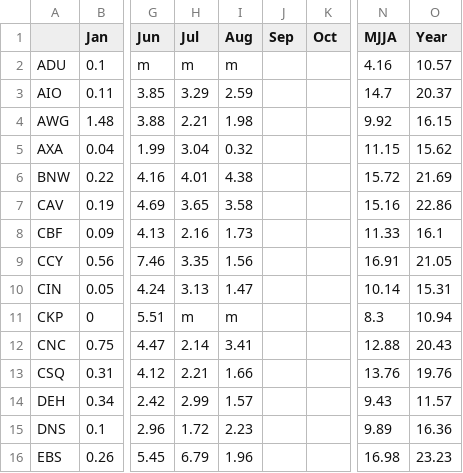
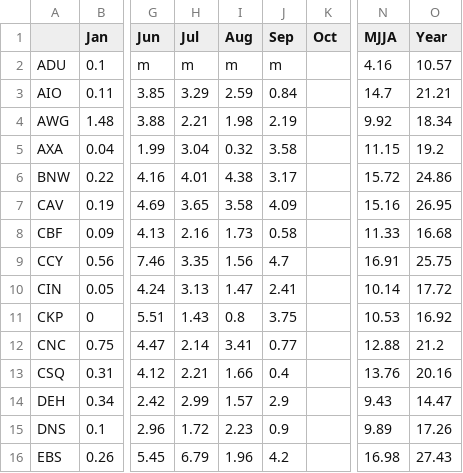
Before and after one commit to ForceCry/iem, a CSV file: htdocs/AWOS/reports/awos2005.csv, drawn as a sheet; only a part is shown, gaps mark what is left out; the diff covers the shown part only; the diff names each change by its address in the sheet, - before the commit and + after, or states it on an @@ line.

```diff
--- a/htdocs/AWOS/reports/awos2005.csv
+++ b/htdocs/AWOS/reports/awos2005.csv
-J2 (Sep): (empty)
+J2 (Sep): m
-J3 (Sep): (empty)
+J3 (Sep): 0.84
-O3 (Year): 20.37
+O3 (Year): 21.21
-J4 (Sep): (empty)
+J4 (Sep): 2.19
-O4 (Year): 16.15
+O4 (Year): 18.34
-J5 (Sep): (empty)
+J5 (Sep): 3.58
-O5 (Year): 15.62
+O5 (Year): 19.2
-J6 (Sep): (empty)
+J6 (Sep): 3.17
-O6 (Year): 21.69
+O6 (Year): 24.86
-J7 (Sep): (empty)
+J7 (Sep): 4.09
-O7 (Year): 22.86
+O7 (Year): 26.95
-J8 (Sep): (empty)
+J8 (Sep): 0.58
-O8 (Year): 16.1
+O8 (Year): 16.68
-J9 (Sep): (empty)
+J9 (Sep): 4.7
-O9 (Year): 21.05
+O9 (Year): 25.75
-J10 (Sep): (empty)
+J10 (Sep): 2.41
-O10 (Year): 15.31
+O10 (Year): 17.72
-H11 (Jul): m
+H11 (Jul): 1.43
-I11 (Aug): m
+I11 (Aug): 0.8
-J11 (Sep): (empty)
+J11 (Sep): 3.75
-N11 (MJJA): 8.3
+N11 (MJJA): 10.53
-O11 (Year): 10.94
+O11 (Year): 16.92
-J12 (Sep): (empty)
+J12 (Sep): 0.77
-O12 (Year): 20.43
+O12 (Year): 21.2
-J13 (Sep): (empty)
+J13 (Sep): 0.4
-O13 (Year): 19.76
+O13 (Year): 20.16
-J14 (Sep): (empty)
+J14 (Sep): 2.9
-O14 (Year): 11.57
+O14 (Year): 14.47
-J15 (Sep): (empty)
+J15 (Sep): 0.9
-O15 (Year): 16.36
+O15 (Year): 17.26
-J16 (Sep): (empty)
+J16 (Sep): 4.2
-O16 (Year): 23.23
+O16 (Year): 27.43
```
Also changed, not shown: 42 edited cells elsewhere in this file, htdocs/ASOS/reports/asos2005.csv, 5 other files.
